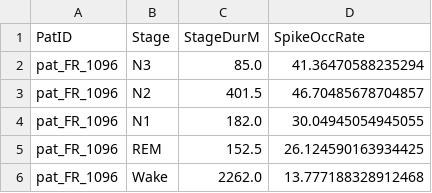
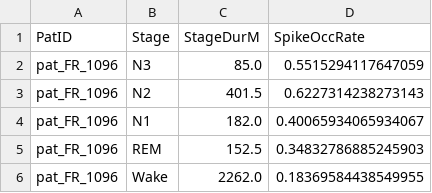
Before and after one commit to Daniel-Lachner-Piza/pyeeg_toolbox, a CSV file: Vectorized_WdwAn_Output/Stage_Spike_Occurrence_Rate/pat_FR_1096_StageSpikeOccurrenceRate.csv, drawn as a sheet.

```diff
--- a/Vectorized_WdwAn_Output/Stage_Spike_Occurrence_Rate/pat_FR_1096_StageSpikeOccurrenceRate.csv
+++ b/Vectorized_WdwAn_Output/Stage_Spike_Occurrence_Rate/pat_FR_1096_StageSpikeOccurrenceRate.csv
@@ -1,6 +1,6 @@
 PatID,Stage,StageDurM,SpikeOccRate
-pat_FR_1096,N3,85.0,41.36470588235294
-pat_FR_1096,N2,401.5,46.70485678704857
-pat_FR_1096,N1,182.0,30.04945054945055
-pat_FR_1096,REM,152.5,26.124590163934425
-pat_FR_1096,Wake,2262.0,13.777188328912468
+pat_FR_1096,N3,85.0,0.5515294117647059
+pat_FR_1096,N2,401.5,0.6227314238273143
+pat_FR_1096,N1,182.0,0.40065934065934067
+pat_FR_1096,REM,152.5,0.34832786885245903
+pat_FR_1096,Wake,2262.0,0.18369584438549955
```
Also changed, not shown: Vectorized_WdwAn_Output/Stage_Spike_Occurrence_Rate/pat_FR_1073_StageSpikeOccurrenceRate.csv, Vectorized_WdwAn_Output/Stage_Spike_Occurrence_Rate/pat_FR_1125_StageSpikeOccurrenceRate.csv, 23 other files.
